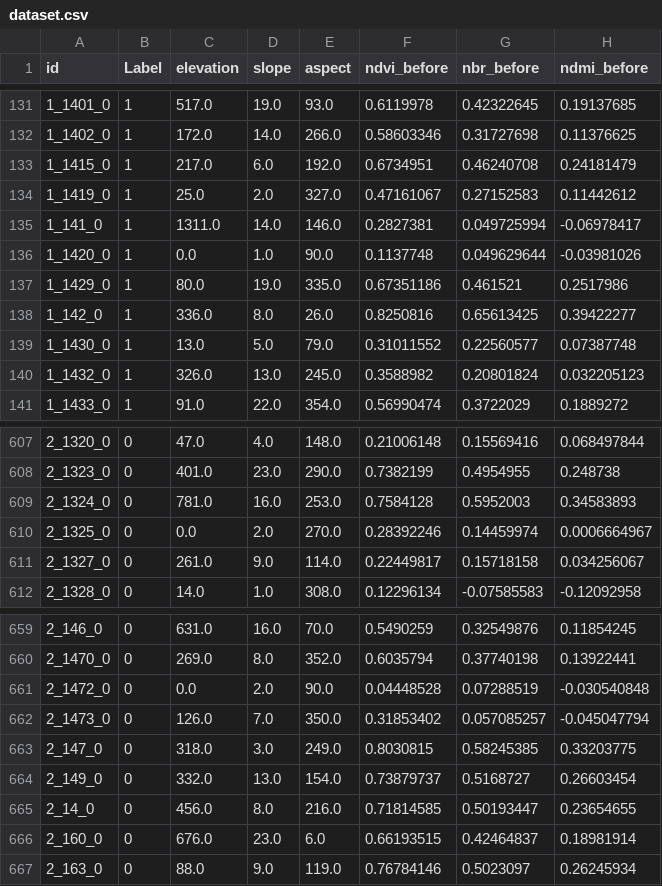
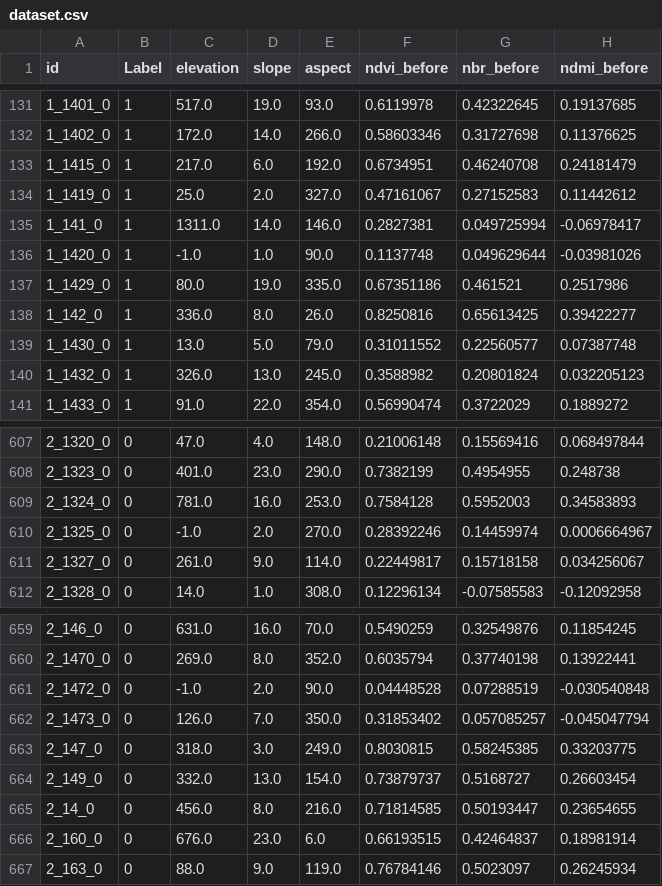
Before and after one commit to mustafaerenhizarci/gis-final-project, a CSV file: data/processed/dataset.csv, drawn as a sheet; only a part is shown, gaps mark what is left out; the diff names each change by its address in the sheet, - before the commit and + after, or states it on an @@ line.

Commit message:
refactor: update dataset processing to handle negative elevation values and regenerate model performance metrics

```diff
--- a/data/processed/dataset.csv
+++ b/data/processed/dataset.csv
-C136 (elevation): 0.0
+C136 (elevation): -1.0
-C610 (elevation): 0.0
+C610 (elevation): -1.0
-C661 (elevation): 0.0
+C661 (elevation): -1.0
```
Also changed, not shown: reports/figures/model_comparison.csv, 9 other files.
